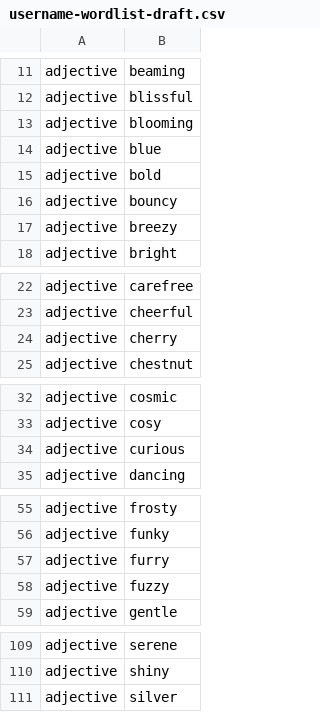
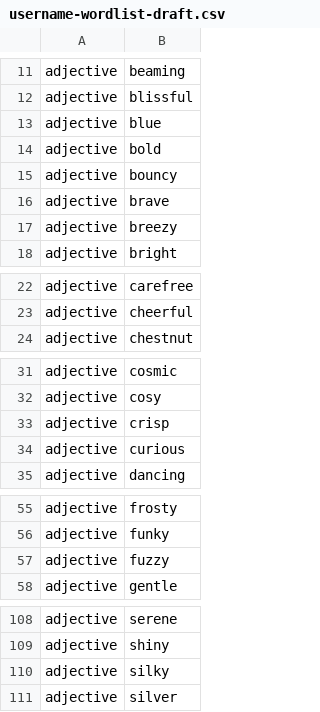
Before and after one commit to Sceb2/labrats, a CSV file: docs/username-wordlist-draft.csv, drawn as a sheet; only a part is shown, gaps mark what is left out; removed rows and columns are numbered as before the commit, all else as after; the diff names each change by its address in the sheet, - before the commit and + after, or states it on an @@ line.

Commit message:
Replace three draft username adjectives

```diff
--- a/docs/username-wordlist-draft.csv
+++ b/docs/username-wordlist-draft.csv
-row 13: adjective | blooming
+row 16: adjective | brave
-row 24: adjective | cherry
+row 33: adjective | crisp
-row 57: adjective | furry
+row 110: adjective | silky
```
Also changed, not shown: 2 other files.
